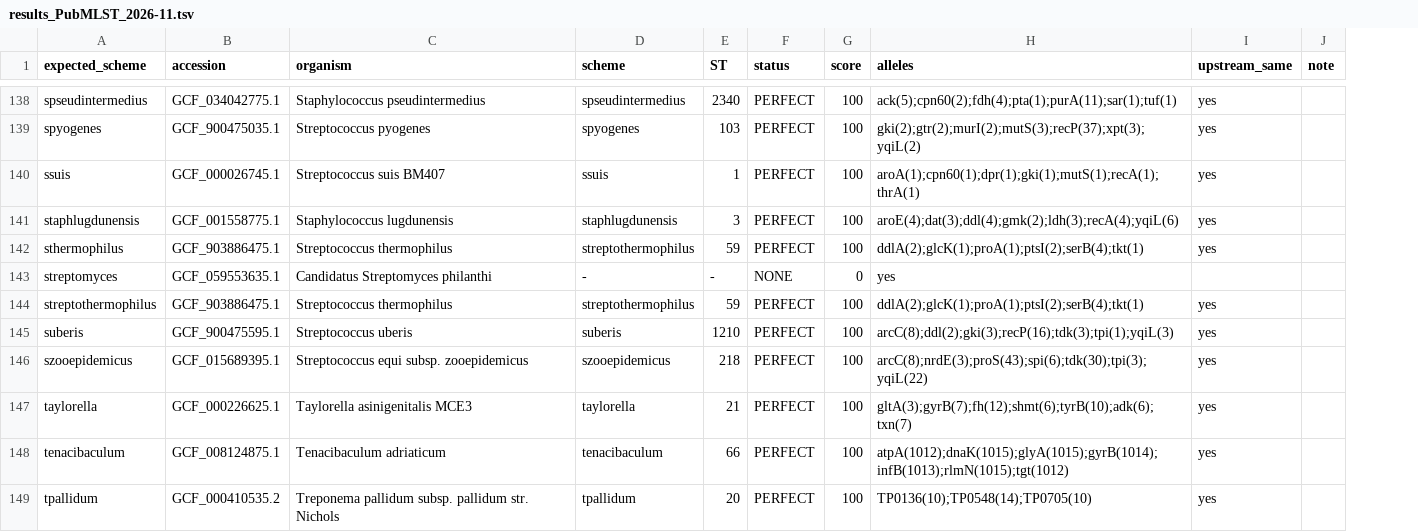
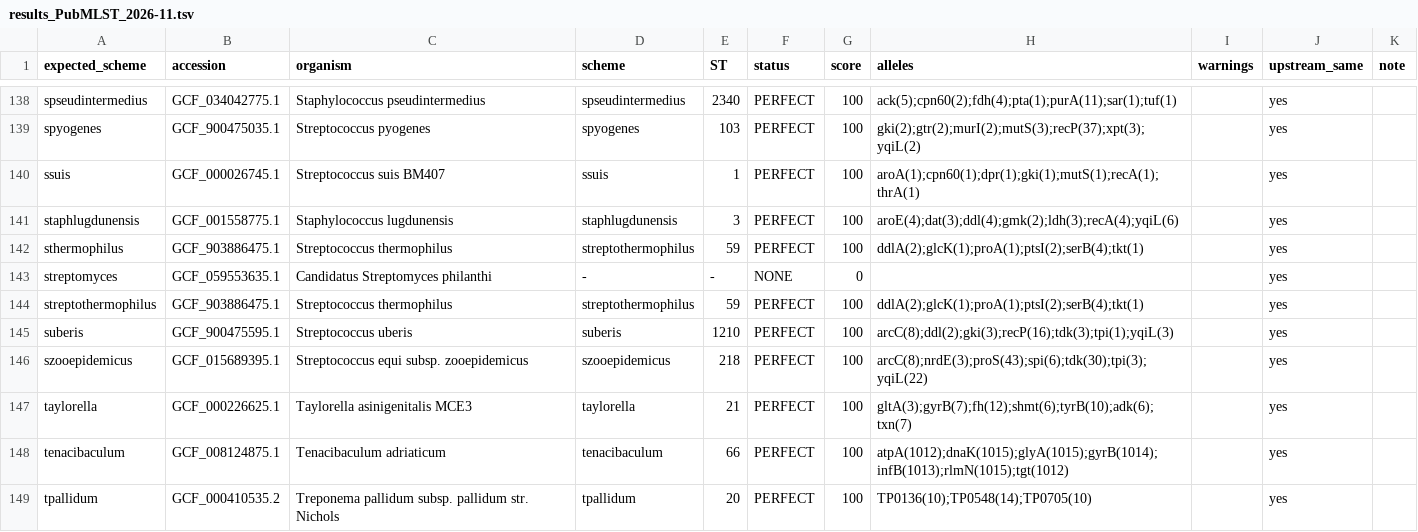
Before and after one commit to TinusTK/mlst-typing, a TSV file: validation/results_PubMLST_2026-11.tsv, drawn as a sheet; only a part is shown, gaps mark what is left out; addresses are those after the commit; the diff covers the shown part only; the diff names each change by its address in the sheet, - before the commit and + after, or states it on an @@ line.

Commit message:
Add WARNINGS column listing tied schemes; report tables
When several schemes share the top score, mlst picks one at random.
mlst-typing still reports the first by name, and now lists every tied
scheme with its ST in a new last column, WARNINGS
("TIE: scheme (STx), scheme (STy)"), also as "warnings" in JSON.

- tool/mlst_typing.py: WARNINGS column (default and --full layouts)
- tests: tie tests; upstream comparison ignores the extra column
- tool/tool.xml: tests and help for the new column
- validation: ties and other-scheme calls as tables with reasons; ties
  read from mlst-typing's own warnings; warnings column in results

```diff
--- a/validation/results_PubMLST_2026-11.tsv
+++ b/validation/results_PubMLST_2026-11.tsv
+column I (warnings), empty
-H143 (alleles): yes
+H143 (alleles): (empty)
-J143 (upstream_same): (empty)
+J143 (upstream_same): yes
```
Also changed, not shown: 51 edited cells elsewhere in this file, 7 other files.
